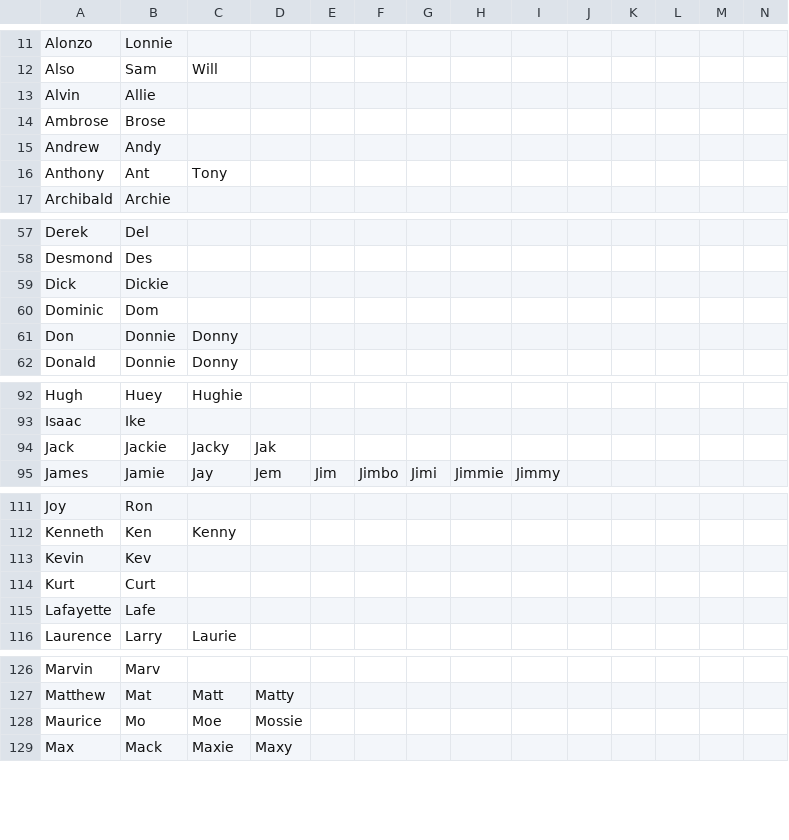
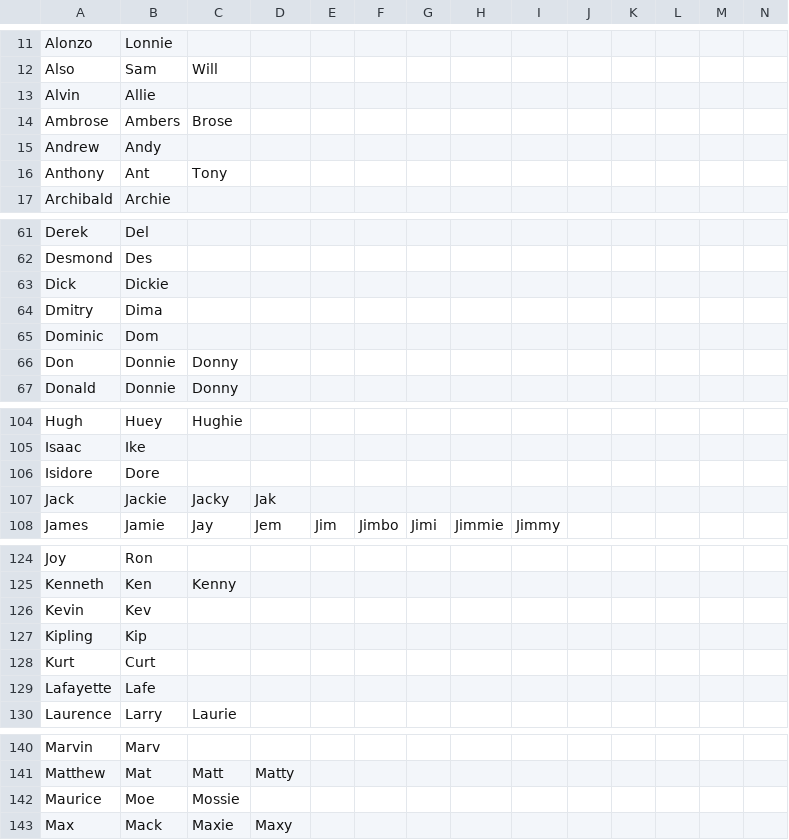
Before and after one commit to HaJongler/diminutives.db, a CSV file: gen/male_diminutives.csv, drawn as a sheet; only a part is shown, gaps mark what is left out; the diff covers the shown part only.

```diff
--- a/gen/male_diminutives.csv
+++ b/gen/male_diminutives.csv
@@ -13,3 +13,3 @@ Also,Sam,Will
 Alvin,Allie
-Ambrose,Brose
+Ambrose,Ambers,Brose
 Andrew,Andy
@@ -59,2 +63,3 @@ Desmond,Des
 Dick,Dickie
+Dmitry,Dima
 Dominic,Dom
@@ -93,2 +105,3 @@ Hugh,Huey,Hughie
 Isaac,Ike
+Isidore,Dore
 Jack,Jackie,Jacky,Jak
@@ -113,2 +126,3 @@ Kenneth,Ken,Kenny
 Kevin,Kev
+Kipling,Kip
 Kurt,Curt
@@ -127,3 +141,3 @@ Marvin,Marv
 Matthew,Mat,Matt,Matty
-Maurice,Mo,Moe,Mossie
+Maurice,Moe,Mossie
 Max,Mack,Maxie,Maxy
```
Also changed, not shown: 11 added rows and 4 edited cells elsewhere in this file, male_diminutives.csv, 1 other file.
